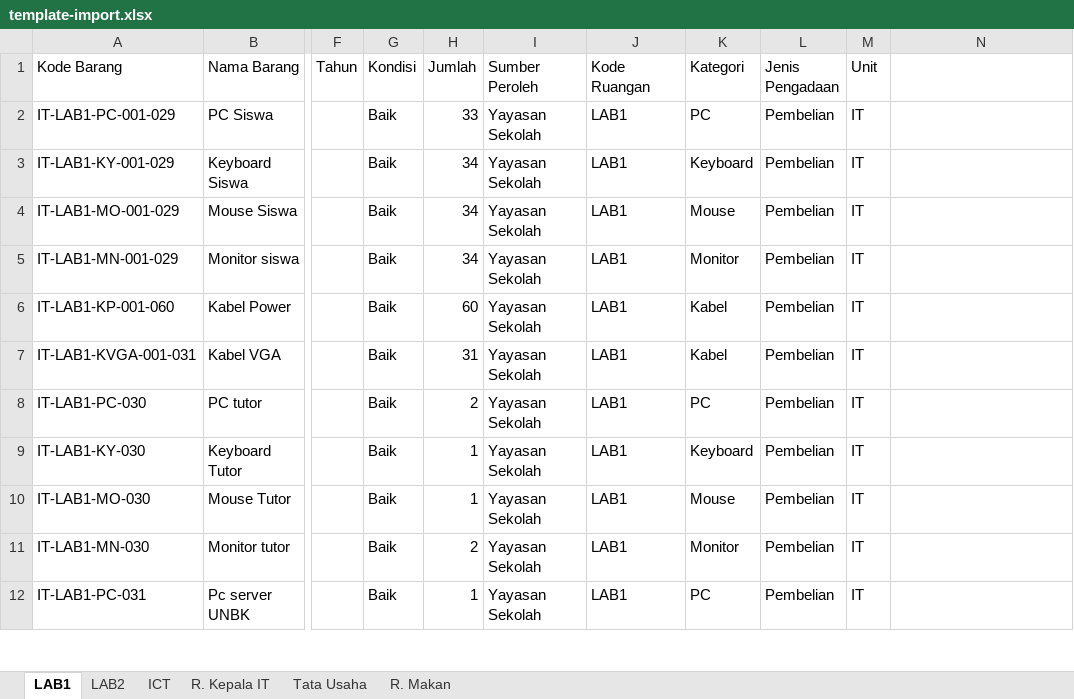
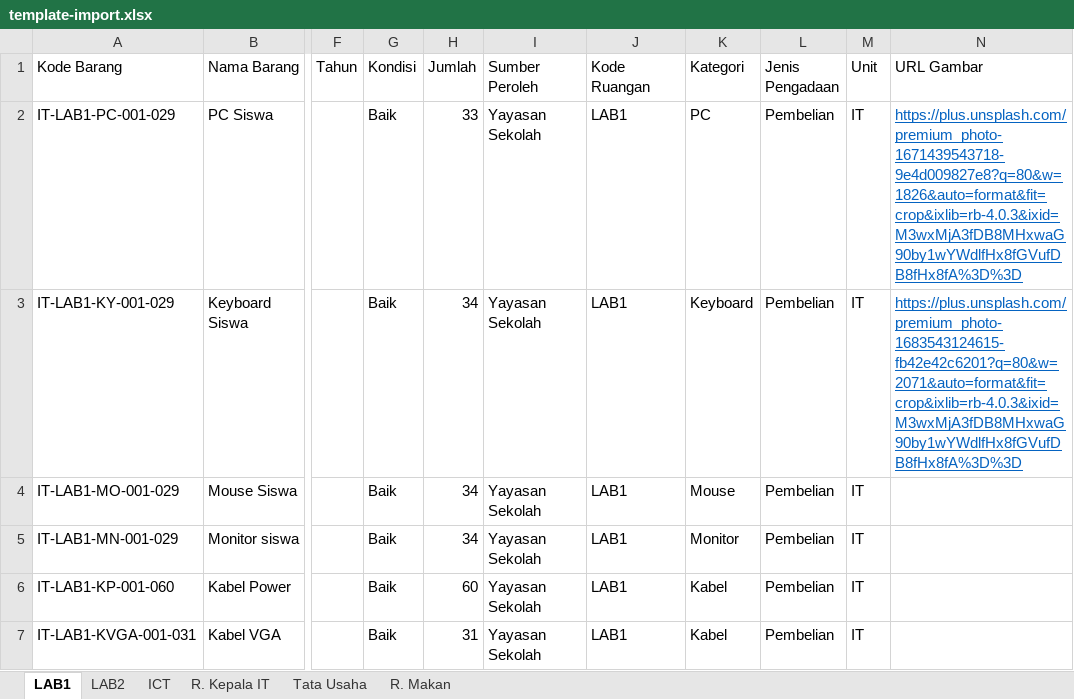
Before and after one commit to neet693/SistemInventarisasiYahya, an Excel workbook: public/assets/template-import.xlsx, sheet LAB1, drawn as a sheet; only a part is shown, gaps mark what is left out; the shorter side is filled out with more unchanged rows; values as stored, in another font and other column widths than the file's, no borders; the diff names each change by its address in the sheet, - before the commit and + after, or states it on an @@ line.

Commit message:
Ganti Template Excel

```diff
--- a/public/assets/template-import.xlsx (sheet LAB1)
+++ b/public/assets/template-import.xlsx (sheet LAB1)
-N1: (empty)
+N1: URL Gambar
-N2 (URL Gambar): (empty)
+N2 (URL Gambar): https://plus.unsplash.com/premium_photo-1671439543718-9e4d009827e8?q=80&w=1826&auto=format&fit=crop&ixlib=rb-4.0.3&ixid=M3wxMjA3fDB8MHxwaG90by1wYWdlfHx8fGVufDB8fHx8fA%3D%3D
-N3 (URL Gambar): (empty)
+N3 (URL Gambar): https://plus.unsplash.com/premium_photo-1683543124615-fb42e42c6201?q=80&w=2071&auto=format&fit=crop&ixlib=rb-4.0.3&ixid=M3wxMjA3fDB8MHxwaG90by1wYWdlfHx8fGVufDB8fHx8fA%3D%3D
```
